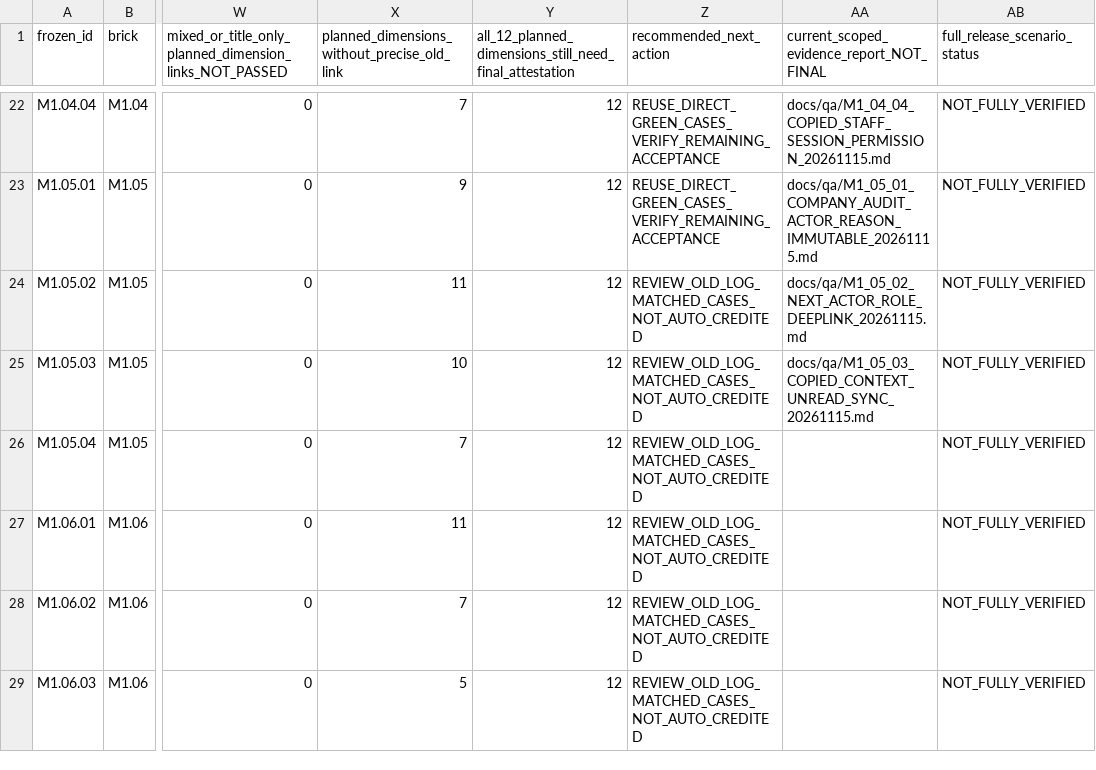
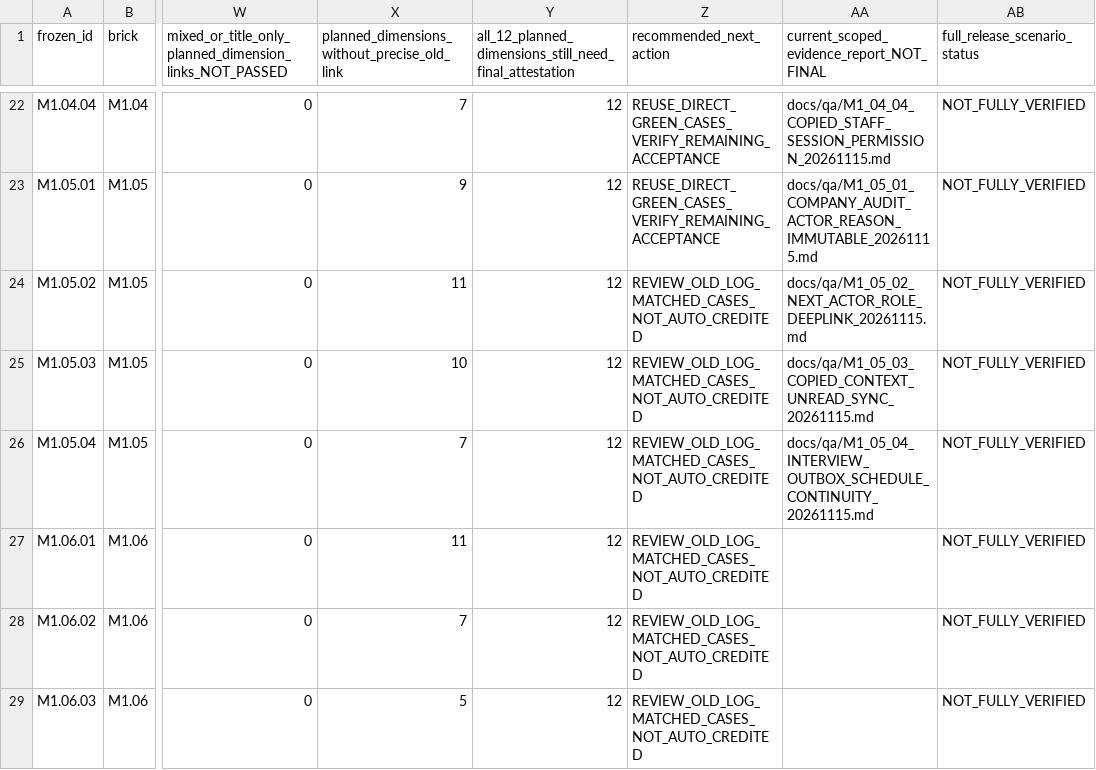
Before and after one commit to itxsam57/hseverify-production-hardening, a CSV file: docs/qa/evidence/MASTERPLAN_218_ALL_PREVIOUS_EVIDENCE_ACTIONS_20261114.csv, drawn as a sheet; only a part is shown, gaps mark what is left out; the diff names each change by its address in the sheet, - before the commit and + after, or states it on an @@ line.

Commit message:
test(M1.05.04): preserve interview schedule across outbox outage Autopilot-Cycle: 5c1c4c7978f743de8fd705d773e79d2a Autopilot-Feature: M1.05.04-INTERVIEW-OUTBOX-OUTAGE-CONTINUITY Autopilot-Session: be431772-7616-42a7-b42e-c74dc716d3b1

```diff
--- a/docs/qa/evidence/MASTERPLAN_218_ALL_PREVIOUS_EVIDENCE_ACTIONS_20261114.csv
+++ b/docs/qa/evidence/MASTERPLAN_218_ALL_PREVIOUS_EVIDENCE_ACTIONS_20261114.csv
-AA26: (empty)
+AA26: docs/qa/M1_05_04_INTERVIEW_OUTBOX_SCHEDULE_CONTINUITY_20261115.md
```
Also changed, not shown: 9 other files.
